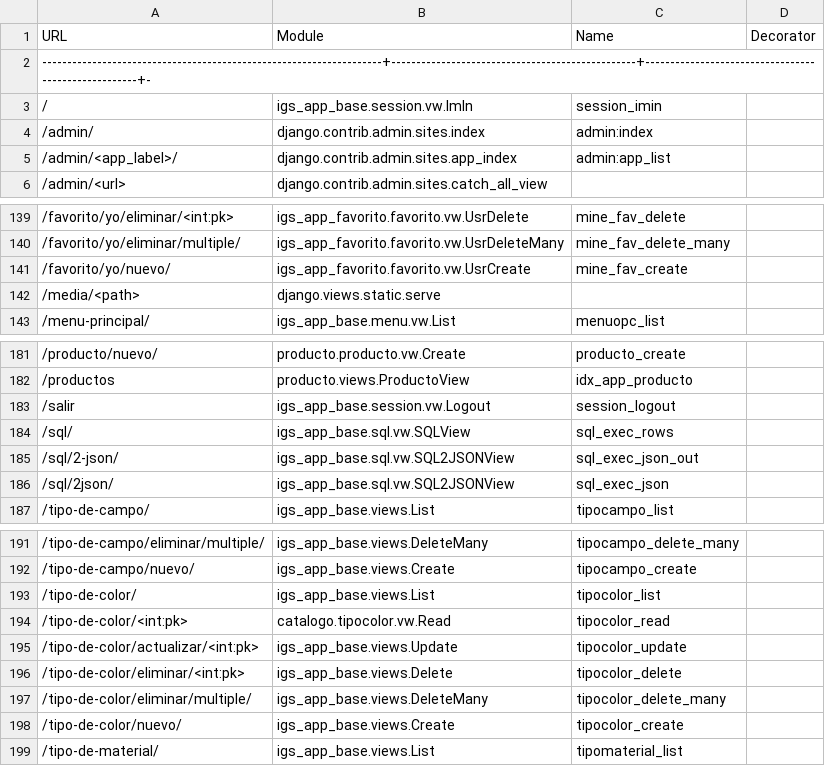
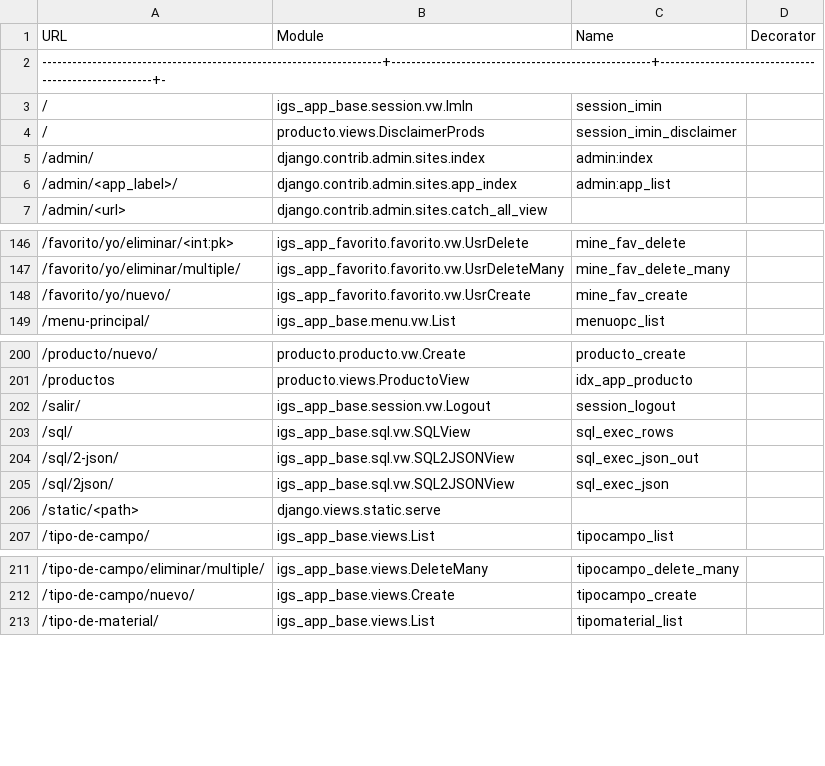
Before and after one commit to GaelBarrrera1807/igs_co_voka, a CSV file: site_map/urls.csv, drawn as a sheet; only a part is shown, gaps mark what is left out; the diff covers the shown part only.

Commit message:
Reestructuracion de productos y partes
Signed-off-by: Rubén Ramírez Gómez <maths.unam@gmail.com>

```diff
--- a/site_map/urls.csv
+++ b/site_map/urls.csv
@@ -2 +2 @@ URL                                                                 | Module
---------------------------------------------------------------------+-------------------------------------------------+-----------------------------------------------------+-
+--------------------------------------------------------------------+----------------------------------------------------+-----------------------------------------------------+-
@@ -3,0 +4 @@ URL                                                                 | Module
+/                                                                   | producto.views.DisclaimerProds                     | session_imin_disclaimer                             |
@@ -142 +148,0 @@ URL                                                                 | Module
-/media/<path>                                                       | django.views.static.serve                       |                                                     |
@@ -183 +202 @@ URL                                                                 | Module
-/salir                                                              | igs_app_base.session.vw.Logout                  | session_logout                                      |
+/salir/                                                             | igs_app_base.session.vw.Logout                     | session_logout                                      |
@@ -186,0 +206 @@ URL                                                                 | Module
+/static/<path>                                                      | django.views.static.serve                          |                                                     |
@@ -193,6 +212,0 @@ URL                                                                 | Module
-/tipo-de-color/                                                     | igs_app_base.views.List                         | tipocolor_list                                      |
-/tipo-de-color/<int:pk>                                             | catalogo.tipocolor.vw.Read                      | tipocolor_read                                      |
-/tipo-de-color/actualizar/<int:pk>                                  | igs_app_base.views.Update                       | tipocolor_update                                    |
-/tipo-de-color/eliminar/<int:pk>                                    | igs_app_base.views.Delete                       | tipocolor_delete                                    |
-/tipo-de-color/eliminar/multiple/                                   | igs_app_base.views.DeleteMany                   | tipocolor_delete_many                               |
-/tipo-de-color/nuevo/                                               | igs_app_base.views.Create                       | tipocolor_create                                    |
```
Also changed, not shown: 20 added rows elsewhere in this file, 22 other files.
